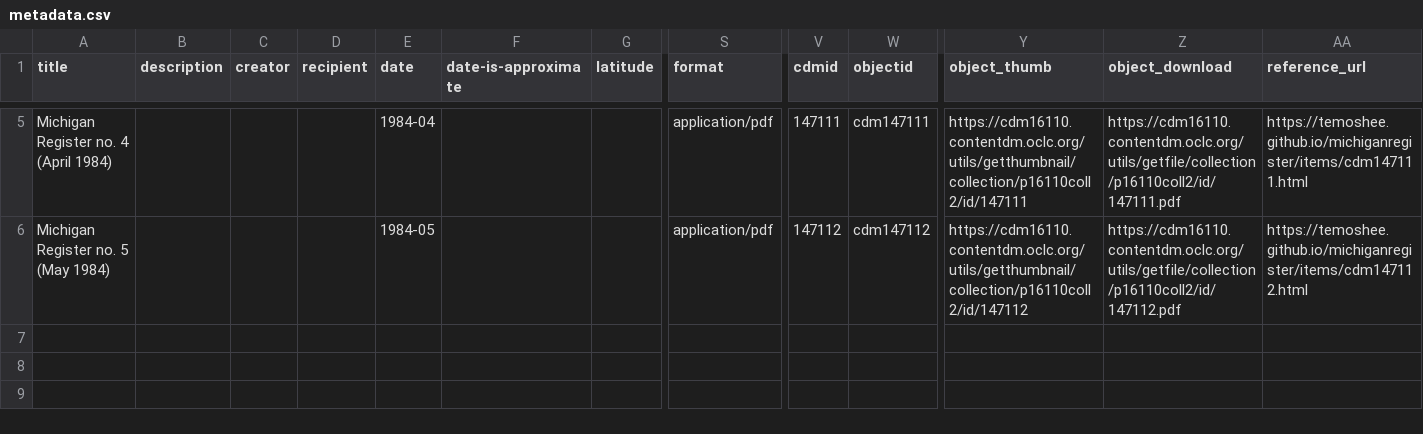
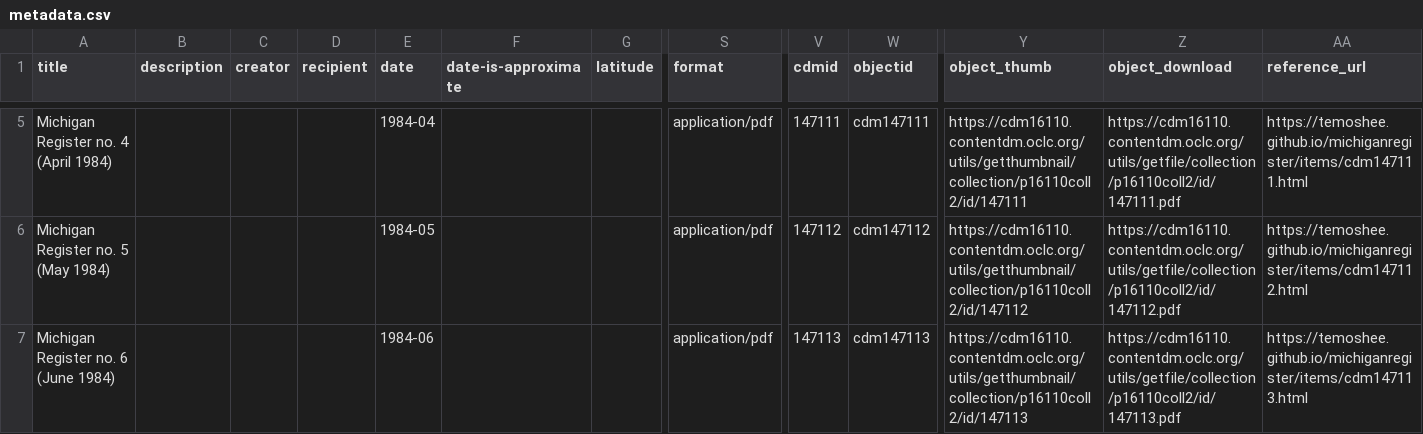
Before and after one commit to Temoshee/michiganregister, a CSV file: assets/data/metadata.csv, drawn as a sheet; only a part is shown, gaps mark what is left out; rows hold the shown columns only; the diff names each change by its address in the sheet, - before the commit and + after, or states it on an @@ line.

```diff
--- a/assets/data/metadata.csv
+++ b/assets/data/metadata.csv
+row 7: Michigan Register no. 6 (June 1984) |  |  |  | 1984-06 |  |  | application/pdf | 147113 | cdm147113 | https://cdm16110.contentdm.oclc.org/utils/getthumbnail/collection/p16110coll2/id/147113 | https://cdm16110.contentdm.oclc.org/utils/getfile/collection/p16110coll2/id/147113.pdf | https://temoshee.github.io/michiganregister/items/cdm147113.html
```
Also changed, not shown: 10 other files.
